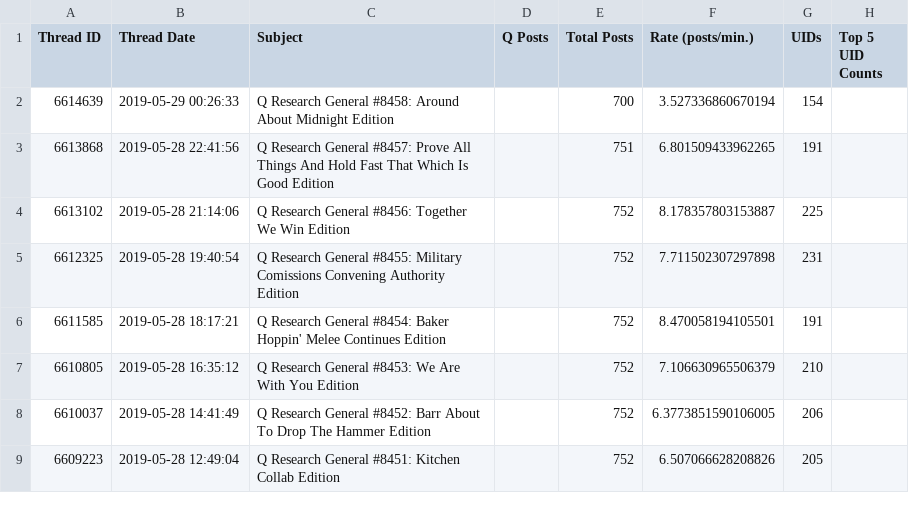
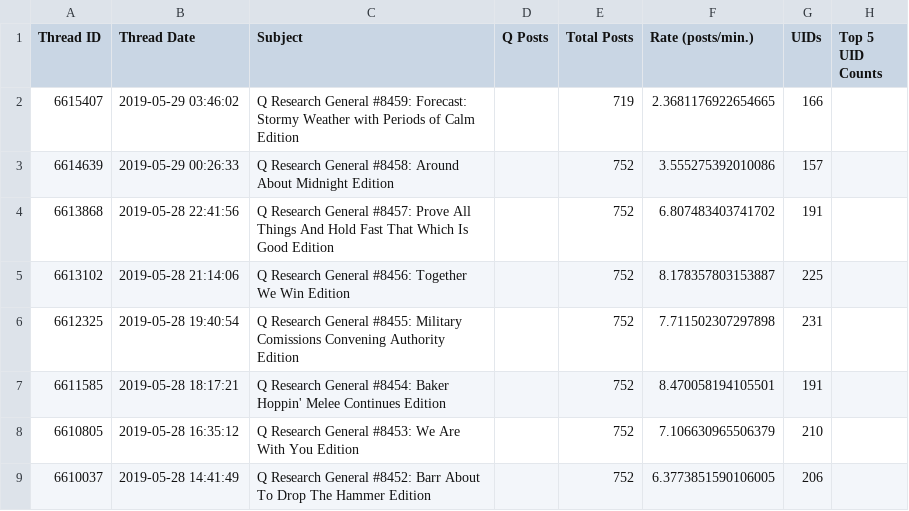
Before and after one commit to linosti/linosti.github.io, a CSV file: qresearch_thread_stats.csv, drawn as a sheet; only a part is shown; the shorter side is filled out with more unchanged rows.

```diff
--- a/qresearch_thread_stats.csv
+++ b/qresearch_thread_stats.csv
@@ -1,4 +1,5 @@
 "Thread ID","Thread Date","Subject","Q Posts","Total Posts","Rate (posts/min.)","UIDs","Top 5 UID Counts"
-6614639,"2019-05-29 00:26:33","Q Research General #8458: Around About Midnight Edition",,700,3.527336860670194,154
-6613868,"2019-05-28 22:41:56","Q Research General #8457: Prove All Things And Hold Fast That Which Is Good Edition",,751,6.801509433962265,191
+6615407,"2019-05-29 03:46:02","Q Research General #8459: Forecast: Stormy Weather with Periods of Calm Edition",,719,2.3681176922654665,166
+6614639,"2019-05-29 00:26:33","Q Research General #8458: Around About Midnight Edition",,752,3.555275392010086,157
+6613868,"2019-05-28 22:41:56","Q Research General #8457: Prove All Things And Hold Fast That Which Is Good Edition",,752,6.807483403741702,191
 6613102,"2019-05-28 21:14:06","Q Research General #8456: Together We Win Edition",,752,8.178357803153887,225
```
Also changed, not shown: 1 other file.
